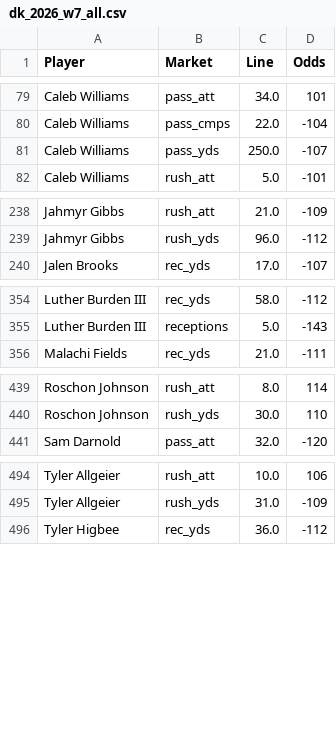
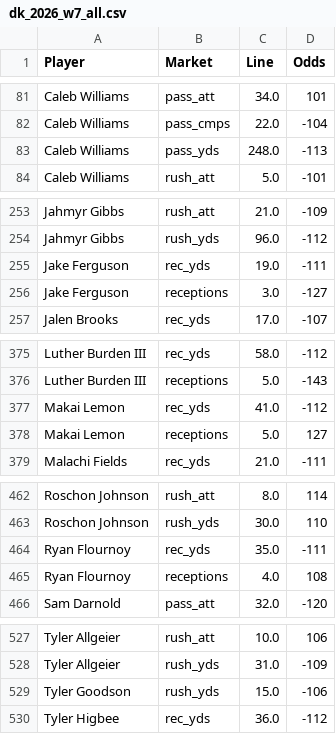
Before and after one commit to fozzyyozzy/edge-index, a CSV file: automation/lines/dk_2026_w7_all.csv, drawn as a sheet; only a part is shown, gaps mark what is left out; the diff covers the shown part only.

```diff
--- a/automation/lines/dk_2026_w7_all.csv
+++ b/automation/lines/dk_2026_w7_all.csv
@@ -80,3 +82,3 @@ Caleb Williams,pass_att,34.0,101
 Caleb Williams,pass_cmps,22.0,-104
-Caleb Williams,pass_yds,250.0,-107
+Caleb Williams,pass_yds,248.0,-113
 Caleb Williams,rush_att,5.0,-101
@@ -239,2 +254,4 @@ Jahmyr Gibbs,rush_att,21.0,-109
 Jahmyr Gibbs,rush_yds,96.0,-112
+Jake Ferguson,rec_yds,19.0,-111
+Jake Ferguson,receptions,3.0,-127
 Jalen Brooks,rec_yds,17.0,-107
@@ -355,2 +376,4 @@ Luther Burden III,rec_yds,58.0,-112
 Luther Burden III,receptions,5.0,-143
+Makai Lemon,rec_yds,41.0,-112
+Makai Lemon,receptions,5.0,127
 Malachi Fields,rec_yds,21.0,-111
@@ -440,2 +463,4 @@ Roschon Johnson,rush_att,8.0,114
 Roschon Johnson,rush_yds,30.0,110
+Ryan Flournoy,rec_yds,35.0,-111
+Ryan Flournoy,receptions,4.0,108
 Sam Darnold,pass_att,32.0,-120
@@ -495,2 +528,3 @@ Tyler Allgeier,rush_att,10.0,106
 Tyler Allgeier,rush_yds,31.0,-109
+Tyler Goodson,rush_yds,15.0,-106
 Tyler Higbee,rec_yds,36.0,-112
```
Also changed, not shown: 27 added rows and 8 edited cells elsewhere in this file, automation/lines/dk_2026_w7_mnf.csv, automation/lines/dk_2026_w7_sun.csv, 25 other files.
